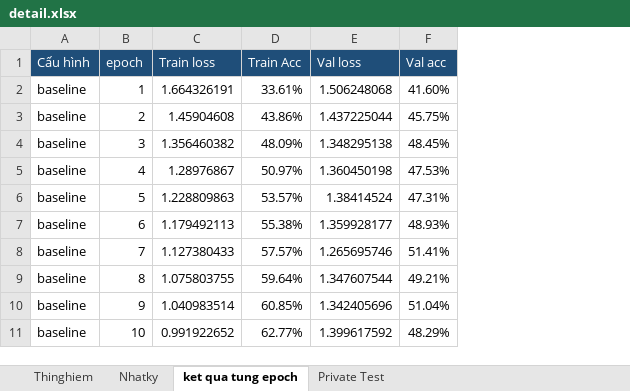
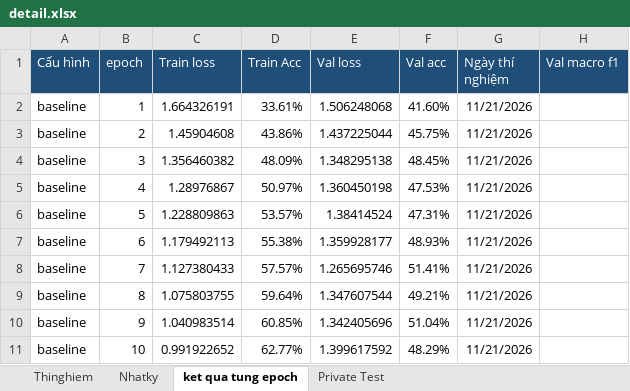
Before and after one commit to Phtzone/SGU26_DeepLearning_Group, an Excel workbook: BTL02_Emotion_Recognition/journal/detail.xlsx, sheet ket qua tung epoch, drawn as a sheet; only a part is shown; values as stored, in another font and other column widths than the file's, no borders; the diff covers the shown part only; the diff names each change by its address in the sheet, - before the commit and + after, or states it on an @@ line.

```diff
--- a/BTL02_Emotion_Recognition/journal/detail.xlsx (sheet ket qua tung epoch)
+++ b/BTL02_Emotion_Recognition/journal/detail.xlsx (sheet ket qua tung epoch)
+column G (Ngày thí nghiệm), rows 2-11: all 11/21/2026
+column H (Val macro f1), empty
```
Also changed, not shown: 72 added rows elsewhere in this sheet, sheet Thinghiem, sheet Nhatky, sheet Private Test, 10 other files.
